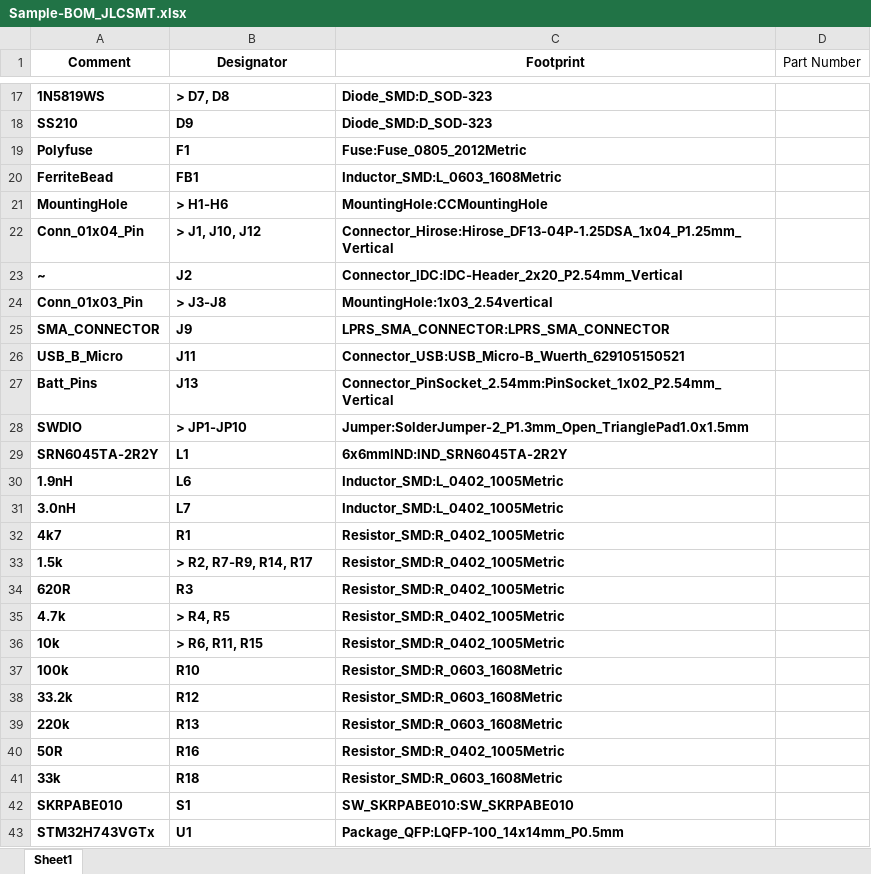
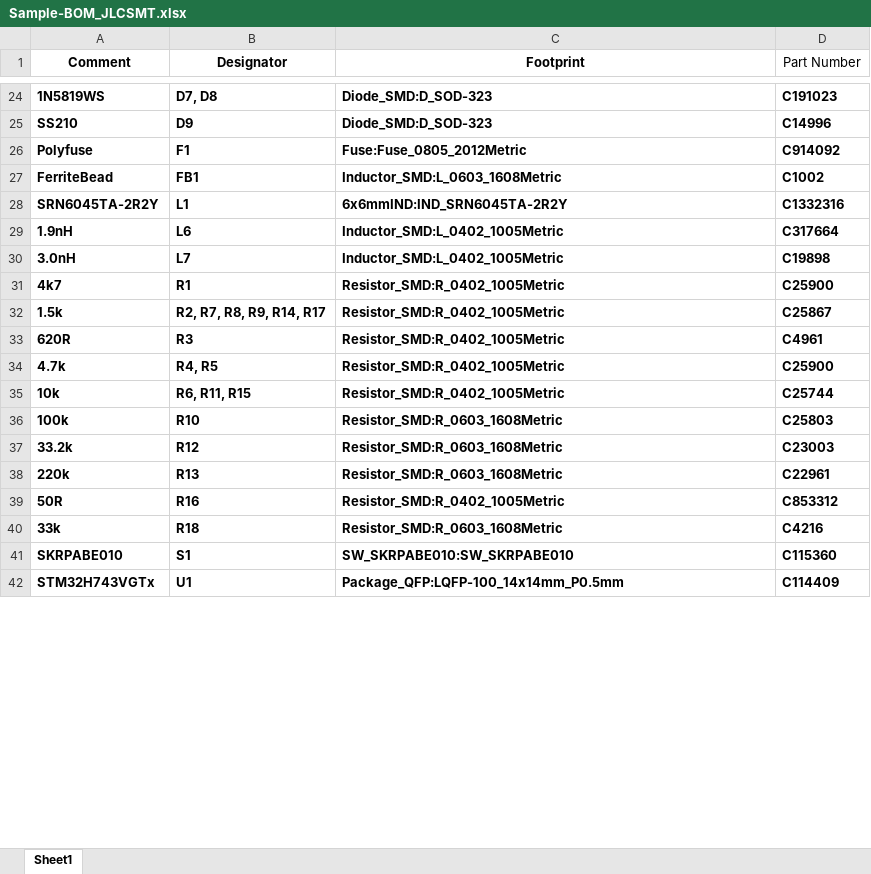
Before and after one commit to OzanE1/CCM7A, an Excel workbook: Sample-BOM_JLCSMT.xlsx, sheet Sheet1, drawn as a sheet; only a part is shown, gaps mark what is left out; values as stored, in another font and other column widths than the file's, no borders; table styles not drawn; removed rows and columns are numbered as before the commit, all else as after; the diff covers the shown part only; the diff names each change by its address in the sheet, - before the commit and + after, or states it on an @@ line.

```diff
--- a/Sample-BOM_JLCSMT.xlsx (sheet Sheet1)
+++ b/Sample-BOM_JLCSMT.xlsx (sheet Sheet1)
-B24 (Designator): > D7, D8
+B24 (Designator): D7, D8
-D24 (Part Number): (empty)
+D24 (Part Number): C191023
-D25 (Part Number): (empty)
+D25 (Part Number): C14996
-D26 (Part Number): (empty)
+D26 (Part Number): C914092
-D27 (Part Number): (empty)
+D27 (Part Number): C1002
-row 21: MountingHole | > H1-H6 | MountingHole:CCMountingHole
-row 22: Conn_01x04_Pin | > J1, J10, J12 | Connector_Hirose:Hirose_DF13-04P-1.25DSA_1x04_P1.25mm_Vertical
-row 23: ~ | J2 | Connector_IDC:IDC-Header_2x20_P2.54mm_Vertical
-row 24: Conn_01x03_Pin | > J3-J8 | MountingHole:1x03_2.54vertical
-row 25: SMA_CONNECTOR | J9 | LPRS_SMA_CONNECTOR:LPRS_SMA_CONNECTOR
-row 26: USB_B_Micro | J11 | Connector_USB:USB_Micro-B_Wuerth_629105150521
-row 27: Batt_Pins | J13 | Connector_PinSocket_2.54mm:PinSocket_1x02_P2.54mm_Vertical
-row 28: SWDIO | > JP1-JP10 | Jumper:SolderJumper-2_P1.3mm_Open_TrianglePad1.0x1.5mm
-D28 (Part Number): (empty)
+D28 (Part Number): C1332316
-D29 (Part Number): (empty)
+D29 (Part Number): C317664
-D30 (Part Number): (empty)
+D30 (Part Number): C19898
-D31 (Part Number): (empty)
+D31 (Part Number): C25900
-B32 (Designator): > R2, R7-R9, R14, R17
+B32 (Designator): R2, R7, R8, R9, R14, R17
-D32 (Part Number): (empty)
+D32 (Part Number): C25867
-D33 (Part Number): (empty)
+D33 (Part Number): C4961
-B34 (Designator): > R4, R5
+B34 (Designator): R4, R5
-D34 (Part Number): (empty)
+D34 (Part Number): C25900
-B35 (Designator): > R6, R11, R15
+B35 (Designator): R6, R11, R15
-D35 (Part Number): (empty)
+D35 (Part Number): C25744
-D36 (Part Number): (empty)
+D36 (Part Number): C25803
-D37 (Part Number): (empty)
+D37 (Part Number): C23003
-D38 (Part Number): (empty)
+D38 (Part Number): C22961
-D39 (Part Number): (empty)
+D39 (Part Number): C853312
-D40 (Part Number): (empty)
+D40 (Part Number): C4216
-D41 (Part Number): (empty)
+D41 (Part Number): C115360
-D42 (Part Number): (empty)
+D42 (Part Number): C114409
```
Also changed, not shown: 14 added rows, 7 removed rows and 27 edited cells elsewhere in this sheet, 24 other files.
